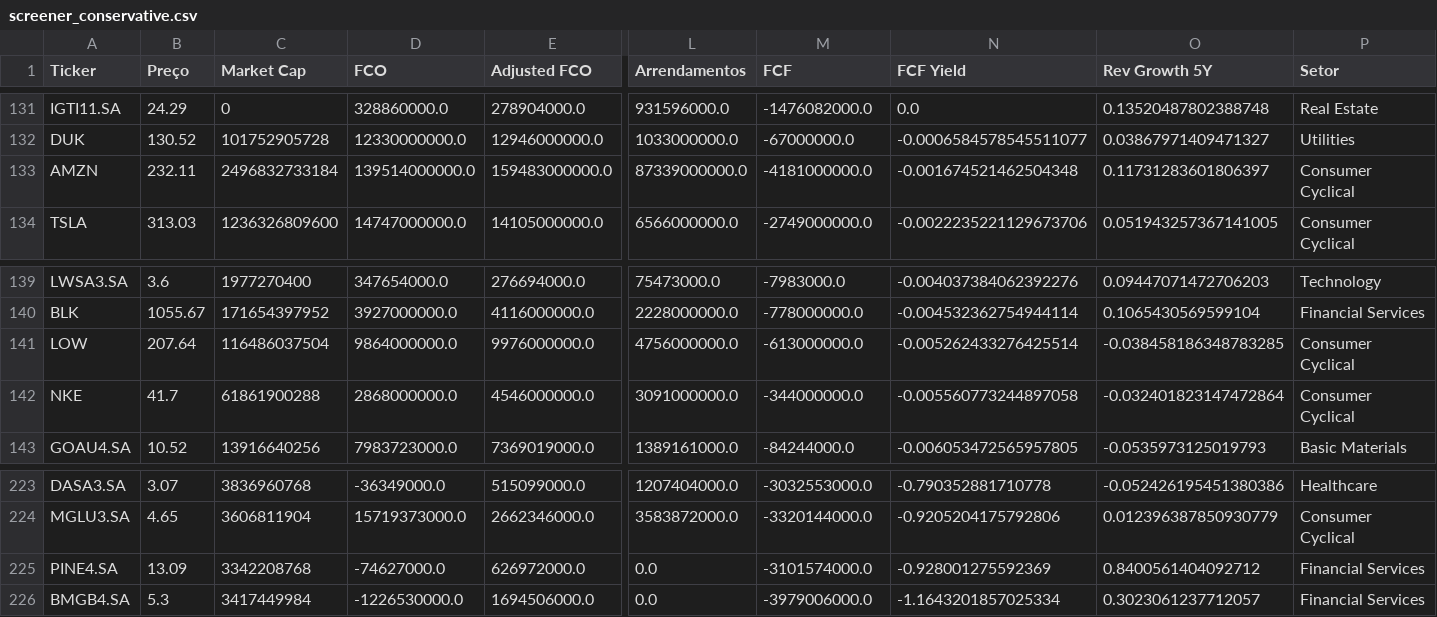
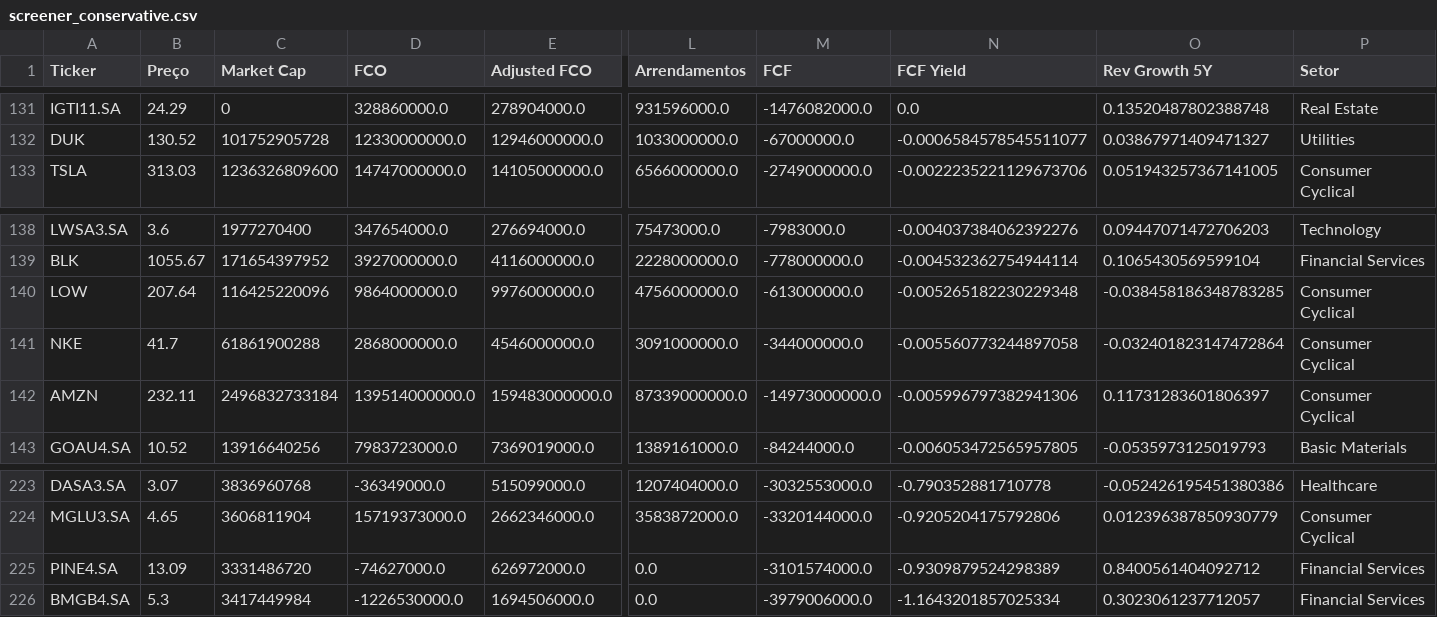
Before and after one commit to julianimmj/screener-fcf-yield, a CSV file: data/screener_conservative.csv, drawn as a sheet; only a part is shown, gaps mark what is left out; removed rows and columns are numbered as before the commit, all else as after; rows hold the shown columns only; the diff names each change by its address in the sheet, - before the commit and + after, or states it on an @@ line.

```diff
--- a/data/screener_conservative.csv
+++ b/data/screener_conservative.csv
-row 133: AMZN | 232.11 | 2496832733184 | 139514000000.0 | 159483000000.0 | 87339000000.0 | -4181000000.0 | -0.001674521462504348 | 0.11731283601806397 | Consumer Cyclical
-C140 (Market Cap): 116486037504
+C140 (Market Cap): 116425220096
-N140 (FCF Yield): -0.005262433276425514
+N140 (FCF Yield): -0.005265182230229348
+row 142: AMZN | 232.11 | 2496832733184 | 139514000000.0 | 159483000000.0 | 87339000000.0 | -14973000000.0 | -0.005996797382941306 | 0.11731283601806397 | Consumer Cyclical
-C225 (Market Cap): 3342208768
+C225 (Market Cap): 3331486720
-N225 (FCF Yield): -0.928001275592369
+N225 (FCF Yield): -0.9309879524298389
```
Also changed, not shown: 1 other file.
